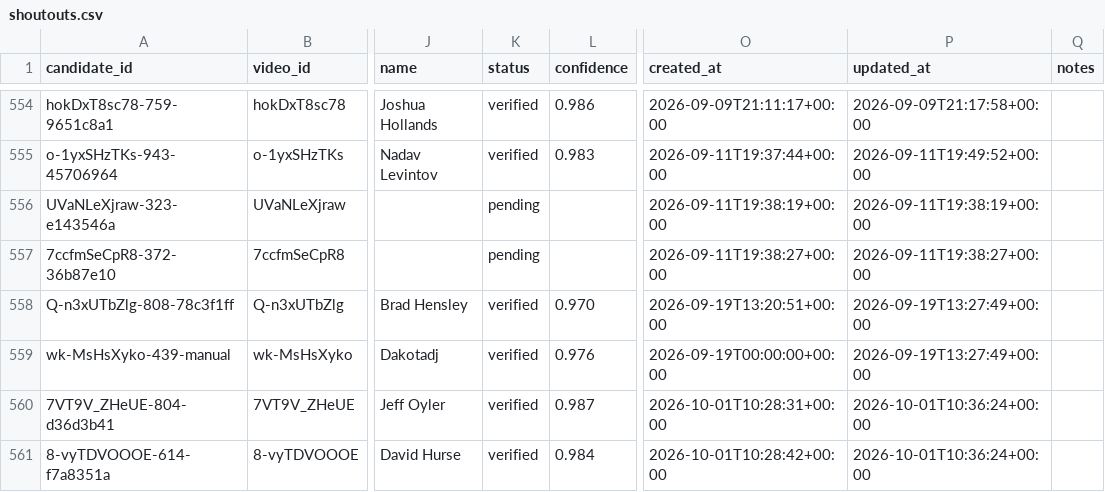
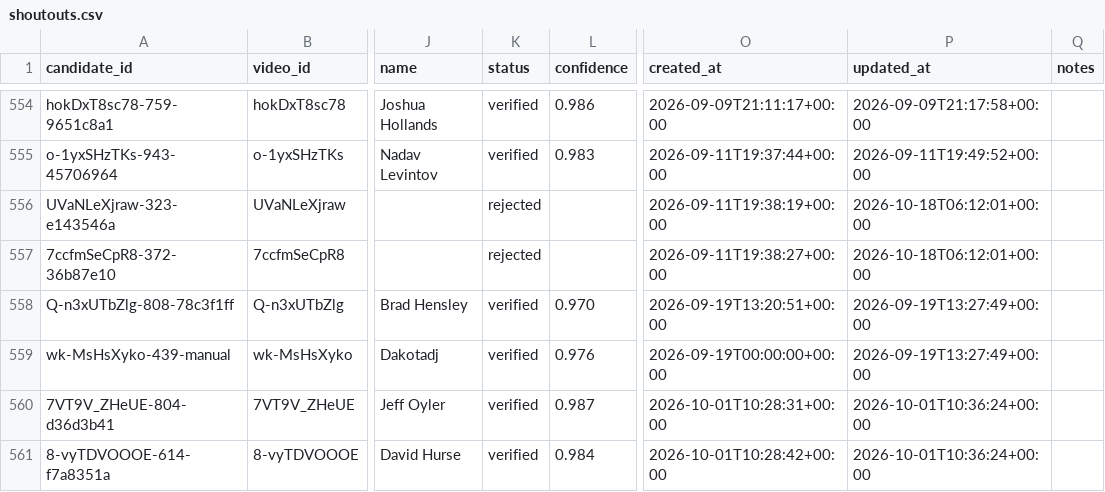
Before and after one commit to SirPoonga/command-zone-you-rock, a CSV file: data/shoutouts.csv, drawn as a sheet; only a part is shown, gaps mark what is left out; the diff covers the shown part only; the diff names each change by its address in the sheet, - before the commit and + after, or states it on an @@ line.

```diff
--- a/data/shoutouts.csv
+++ b/data/shoutouts.csv
-K556:K557 (status): pending
+K556:K557 (status): rejected
-P556 (updated_at): 2026-09-11T19:38:19+00:00
+P556 (updated_at): 2026-10-18T06:12:01+00:00
-P557 (updated_at): 2026-09-11T19:38:27+00:00
+P557 (updated_at): 2026-10-18T06:12:01+00:00
```
Also changed, not shown: 3 added rows elsewhere in this file, data/videos.csv, 4 other files.
